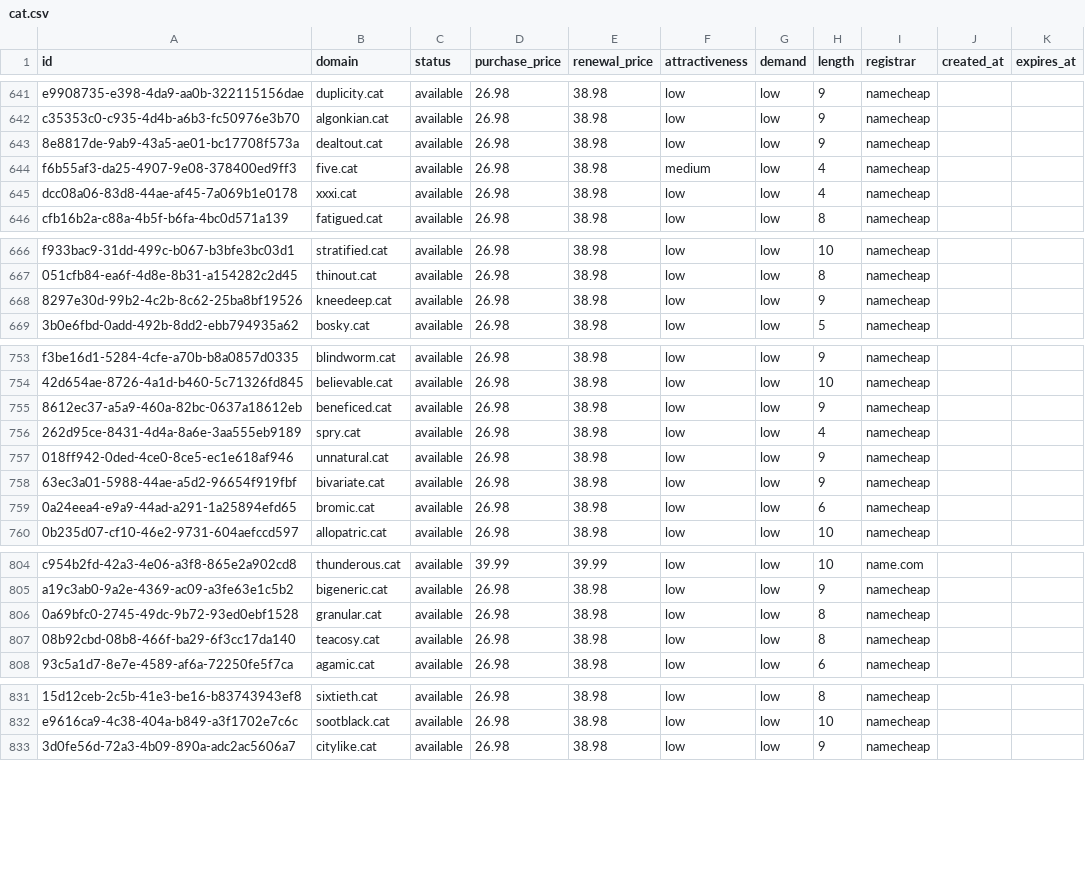
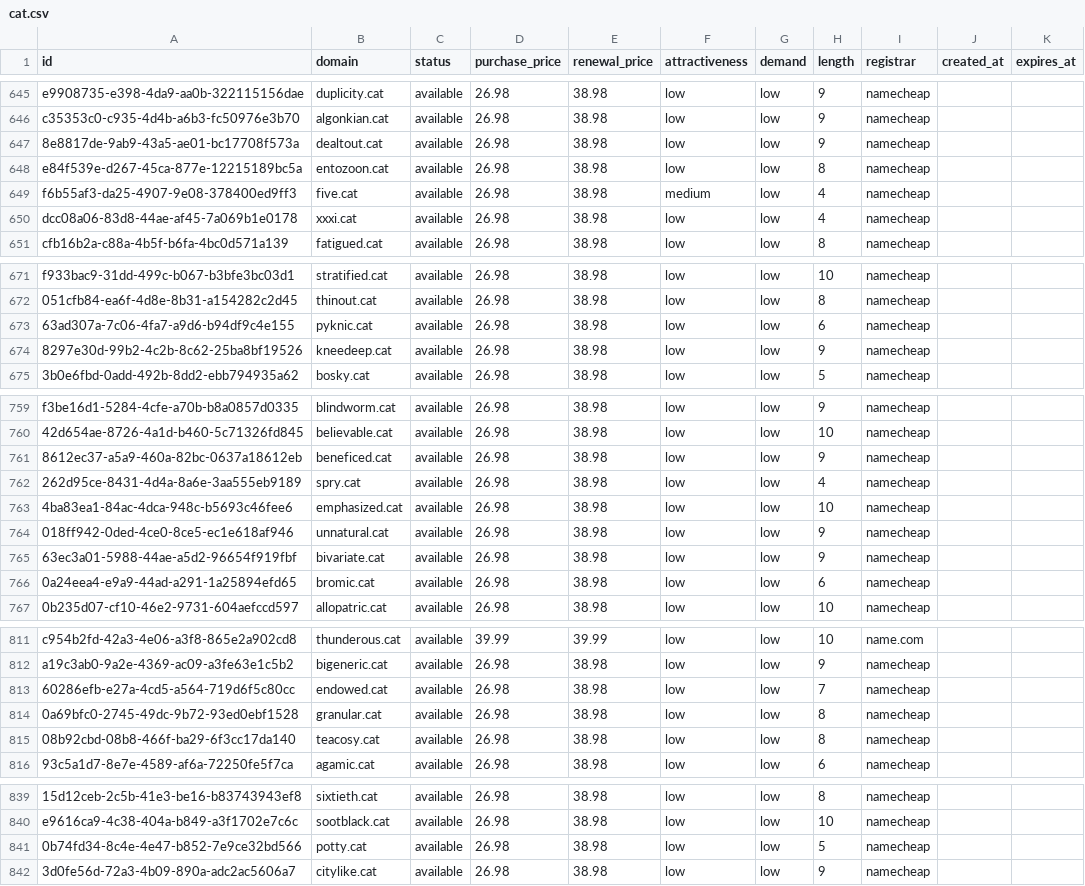
Before and after one commit to UniqueDomains/cat-oneword-domains, a CSV file: cat.csv, drawn as a sheet; only a part is shown, gaps mark what is left out; the diff covers the shown part only; the diff names each change by its address in the sheet, - before the commit and + after, or states it on an @@ line.

```diff
--- a/cat.csv
+++ b/cat.csv
+row 648: e84f539e-d267-45ca-877e-12215189bc5a | entozoon.cat | available | 26.98 | 38.98 | low | low | 8 | namecheap
+row 673: 63ad307a-7c06-4fa7-a9d6-b94df9c4e155 | pyknic.cat | available | 26.98 | 38.98 | low | low | 6 | namecheap
+row 763: 4ba83ea1-84ac-4dca-948c-b5693c46fee6 | emphasized.cat | available | 26.98 | 38.98 | low | low | 10 | namecheap
+row 813: 60286efb-e27a-4cd5-a564-719d6f5c80cc | endowed.cat | available | 26.98 | 38.98 | low | low | 7 | namecheap
+row 841: 0b74fd34-8c4e-4e47-b852-7e9ce32bd566 | potty.cat | available | 26.98 | 38.98 | low | low | 5 | namecheap
```
Also changed, not shown: 6 added rows and 11 removed rows elsewhere in this file, 4 other files.
